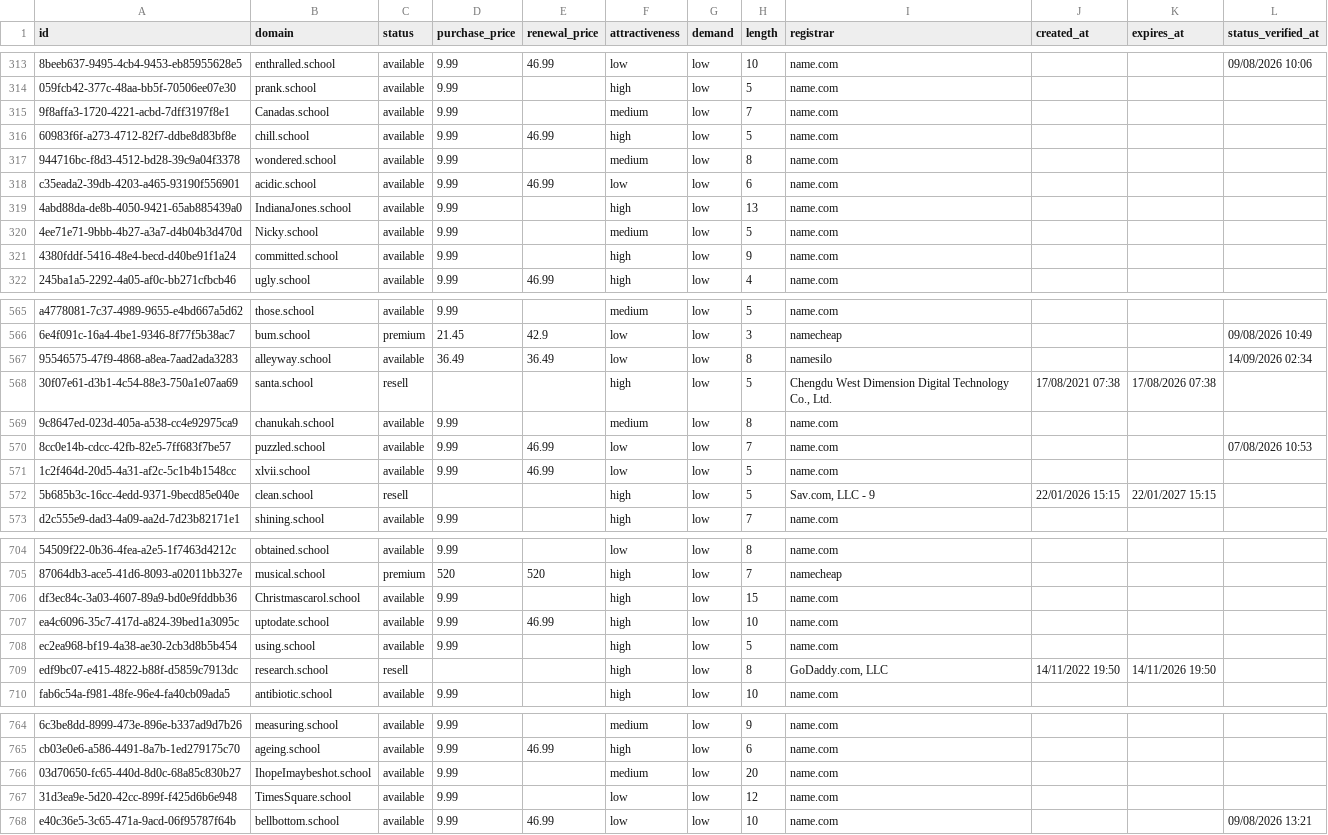
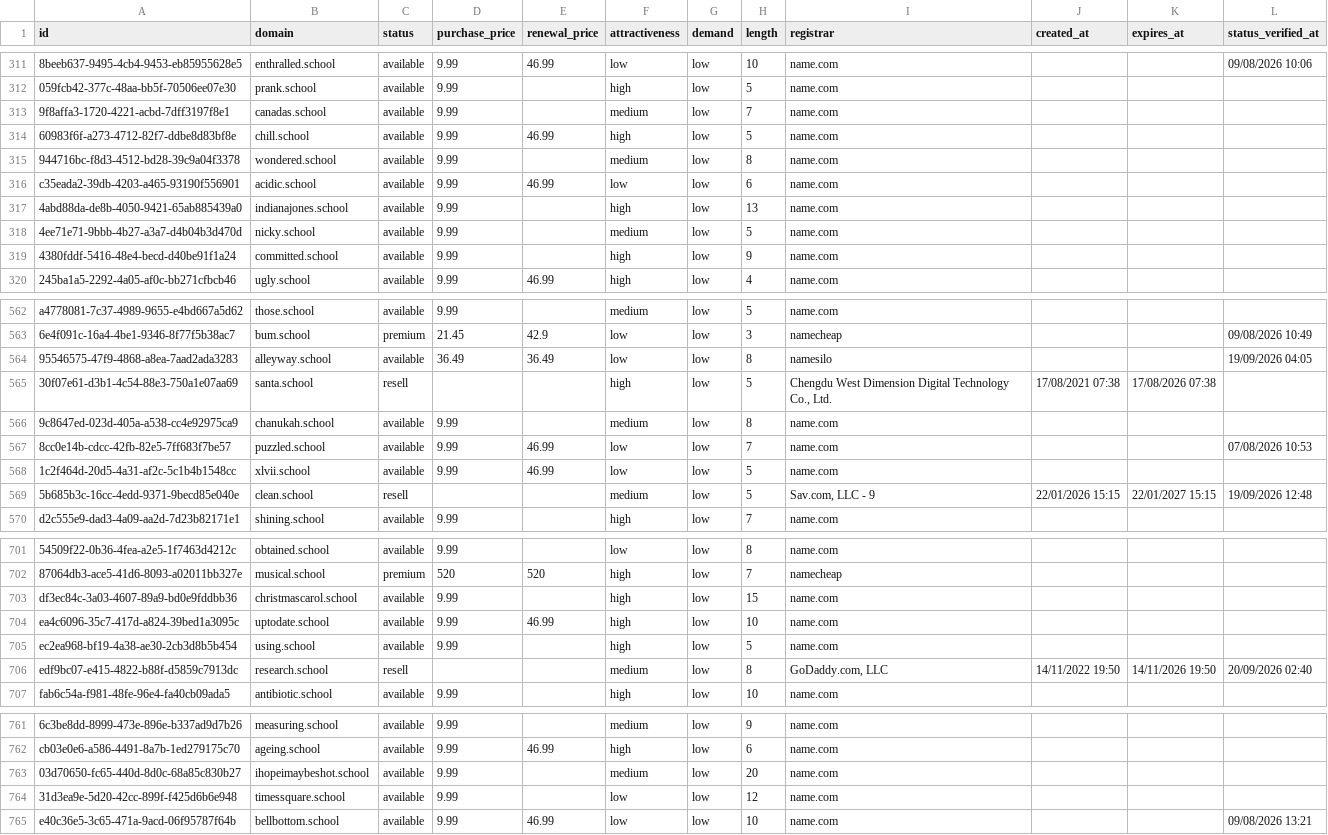
Before and after one commit to UniqueDomains/school-oneword-domains, a CSV file: school.csv, drawn as a sheet; only a part is shown, gaps mark what is left out; addresses are those after the commit; the diff covers the shown part only; the diff names each change by its address in the sheet, - before the commit and + after, or states it on an @@ line.

Commit message:
Domains update

```diff
--- a/school.csv
+++ b/school.csv
-B313 (domain): Canadas.school
+B313 (domain): canadas.school
-B317 (domain): IndianaJones.school
+B317 (domain): indianajones.school
-B318 (domain): Nicky.school
+B318 (domain): nicky.school
-L564 (status_verified_at): 14/09/2026 02:34
+L564 (status_verified_at): 19/09/2026 04:05
-F569 (attractiveness): high
+F569 (attractiveness): medium
-L569 (status_verified_at): (empty)
+L569 (status_verified_at): 19/09/2026 12:48
-B703 (domain): Christmascarol.school
+B703 (domain): christmascarol.school
-F706 (attractiveness): high
+F706 (attractiveness): medium
-L706 (status_verified_at): (empty)
+L706 (status_verified_at): 20/09/2026 02:40
-B763 (domain): IhopeImaybeshot.school
+B763 (domain): ihopeimaybeshot.school
-B764 (domain): TimesSquare.school
+B764 (domain): timessquare.school
```
Also changed, not shown: 3 added rows, 3 removed rows and 61 edited cells elsewhere in this file, 4 other files.
